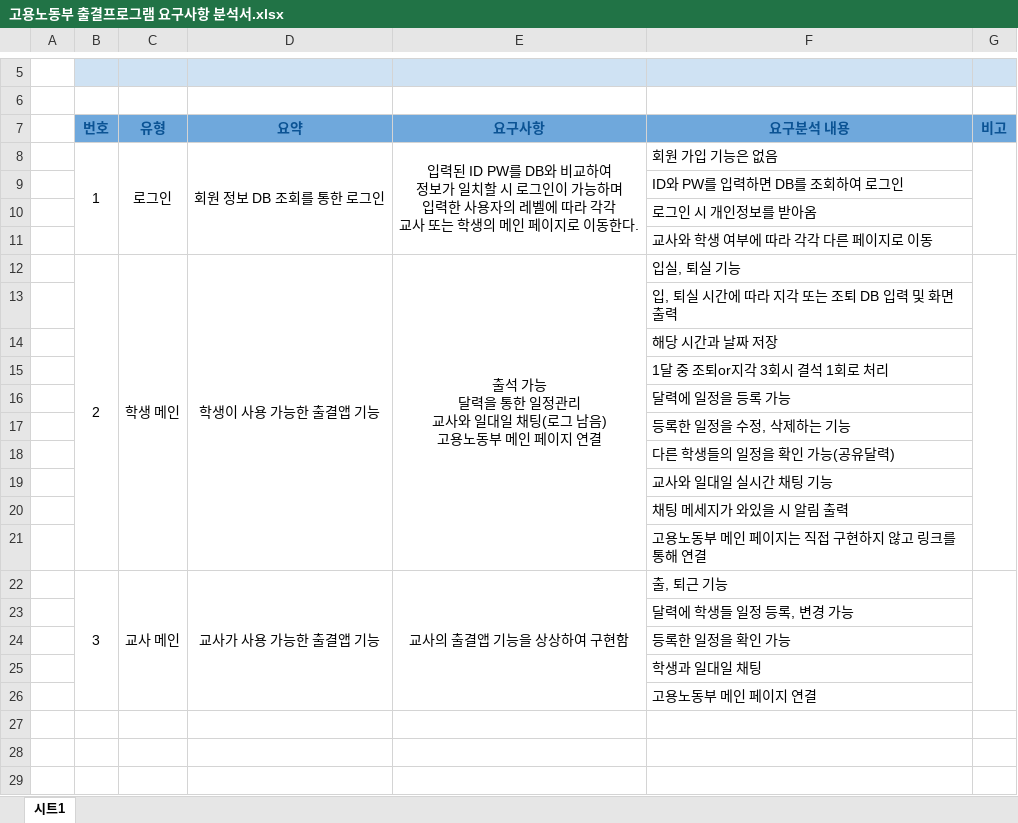
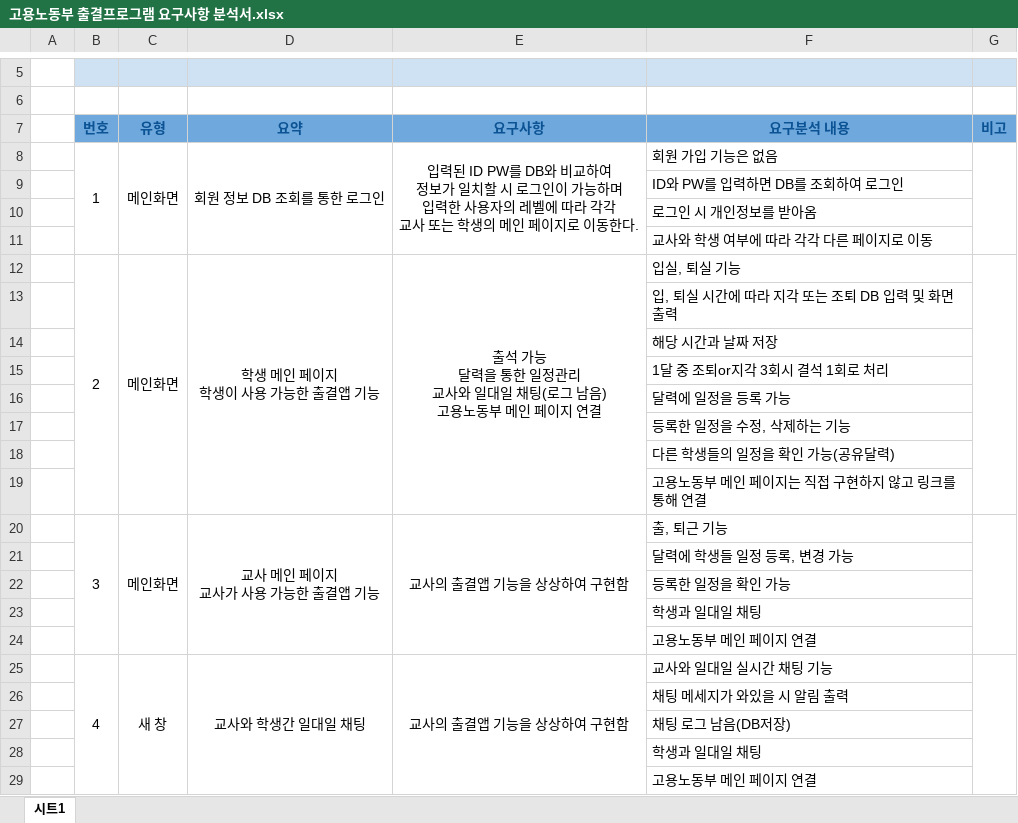
Before and after one commit to ElisaBluebell/korchamhrd, an Excel workbook: 고용노동부 출결프로그램 요구사항 분석서.xlsx, sheet 시트1, drawn as a sheet; only a part is shown, gaps mark what is left out; values as stored, in another font and other column widths than the file's, no borders; charts and pictures not drawn; removed rows and columns are numbered as before the commit, all else as after; ↵ is a line break in a cell; the diff names each change by its address in the sheet, - before the commit and + after, or states it on an @@ line.

```diff
--- a/고용노동부 출결프로그램 요구사항 분석서.xlsx (sheet 시트1)
+++ b/고용노동부 출결프로그램 요구사항 분석서.xlsx (sheet 시트1)
-C8 (유형): 로그인
+C8 (유형): 메인화면
-C12 (유형): 학생 메인
+C12 (유형): 메인화면
-D12 (요약): 학생이 사용 가능한 출결앱 기능
+D12 (요약): 학생 메인 페이지 ↵ 학생이 사용 가능한 출결앱 기능
-row 19:  |  |  |  |  | 교사와 일대일 실시간 채팅 기능
-B22:B26 merged
+B20:B24 merged
-C20 (유형): 교사 메인
+C20 (유형): 메인화면
-C22:C26 merged
+C20:C24 merged
-D20 (요약): 교사가 사용 가능한 출결앱 기능
+D20 (요약): 교사 메인 페이지 ↵ 교사가 사용 가능한 출결앱 기능
-D22:D26 merged
+D20:D24 merged
-E22:E26 merged
+E20:E24 merged
-G22:G26 merged
+G20:G24 merged
+row 23:  |  |  |  |  | 학생과 일대일 채팅
+row 24:  |  |  |  |  | 고용노동부 메인 페이지 연결
+row 25:  | 4 | 새 창 | 교사와 학생간 일대일 채팅 | 교사의 출결앱 기능을 상상하여 구현함 | 교사와 일대일 실시간 채팅 기능
@@ row 20 moved to row 26: 채팅 메세지가 와있을 시 알림 출력 @@
+row 27:  |  |  |  |  | 채팅 로그 남음(DB저장)
```
Also changed, not shown: 6 other files.
